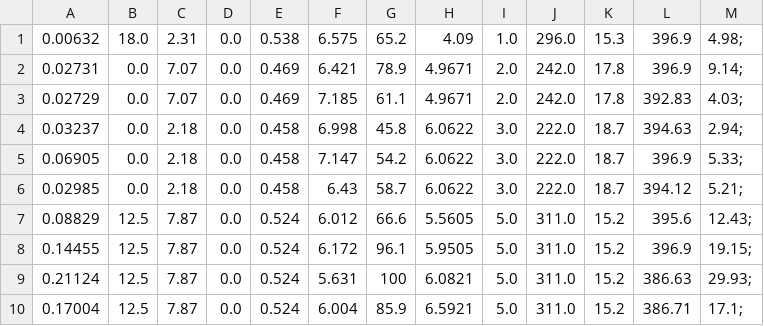
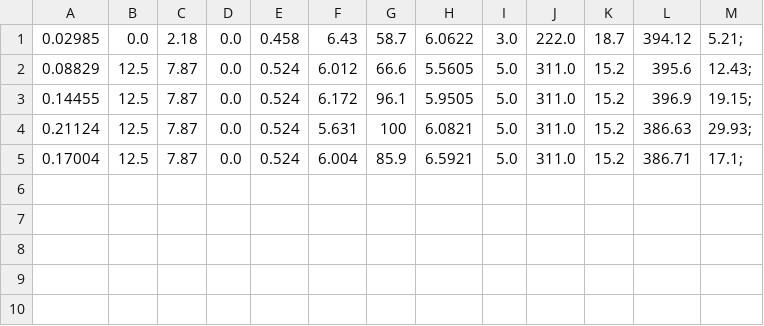
Before and after one commit to fetchai/etch-examples, a CSV file: ml_examples/data/boston_test_data.csv (was ml_examples/data/boston_10_data.csv), drawn as a sheet.

Commit message:
updated the train and test data. refactored python api calls

```diff
--- a/ml_examples/data/boston_10_data.csv
+++ b/ml_examples/data/boston_test_data.csv
@@ -1,6 +1 @@
-0.00632,18.0,2.31,0.0,0.538,6.575,65.2,4.09,1.0,296.0,15.3,396.9,4.98;
-0.02731,0.0,7.07,0.0,0.469,6.421,78.9,4.9671,2.0,242.0,17.8,396.9,9.14;
-0.02729,0.0,7.07,0.0,0.469,7.185,61.1,4.9671,2.0,242.0,17.8,392.83,4.03;
-0.03237,0.0,2.18,0.0,0.458,6.998,45.8,6.0622,3.0,222.0,18.7,394.63,2.94;
-0.06905,0.0,2.18,0.0,0.458,7.147,54.2,6.0622,3.0,222.0,18.7,396.9,5.33;
 0.02985,0.0,2.18,0.0,0.458,6.43,58.7,6.0622,3.0,222.0,18.7,394.12,5.21;
```
Also changed, not shown: 11 other files.
